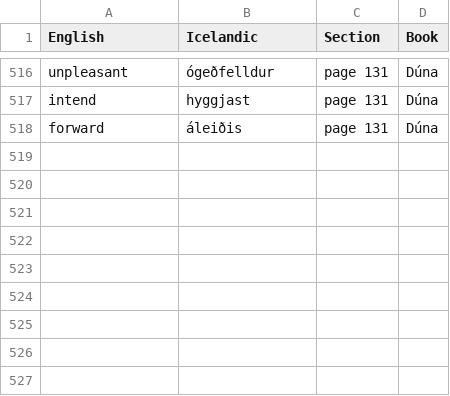
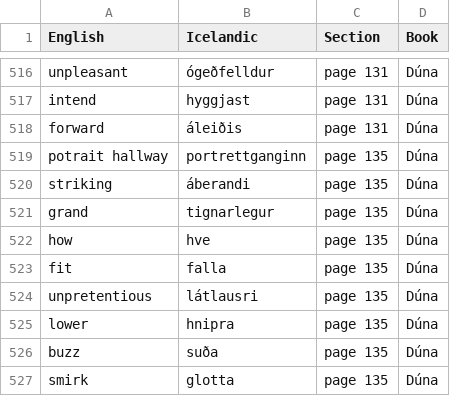
Before and after one commit to judyfong/dictionary, a CSV file: books.csv, drawn as a sheet; only a part is shown, gaps mark what is left out.

Commit message:
Update books.csv

```diff
--- a/books.csv
+++ b/books.csv
@@ -518 +518,10 @@ intend,hyggjast,page 131, Dúna
 forward,áleiðis,page 131, Dúna
+potrait hallway,portrettganginn,page 135, Dúna
+striking,áberandi,page 135, Dúna
+grand,tignarlegur,page 135, Dúna
+how,hve,page 135, Dúna
+fit,falla,page 135, Dúna
+unpretentious,látlausri,page 135, Dúna
+lower,hnipra,page 135, Dúna
+buzz,suða,page 135, Dúna
+smirk,glotta,page 135, Dúna
```
